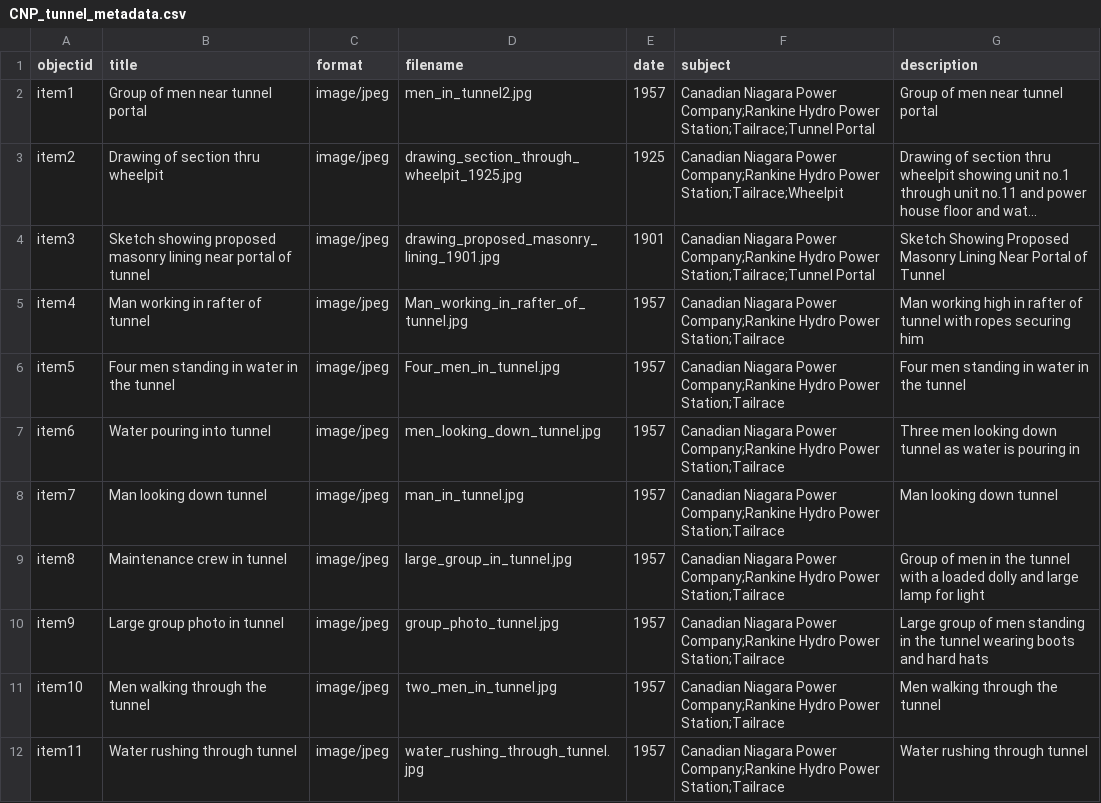
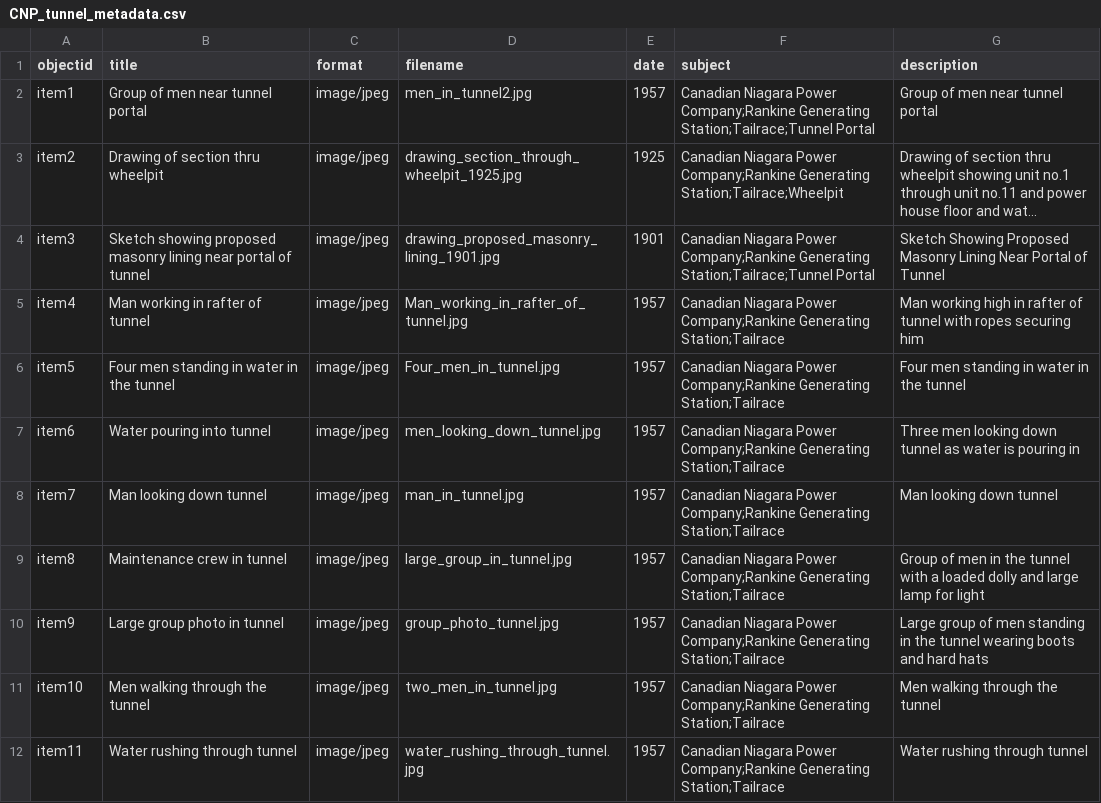
Before and after one commit to chantalcameron/Tailrace_Tunnel, a CSV file: _data/CNP_tunnel_metadata.csv, drawn as a sheet; only a part is shown; long unchanged cells end in …; the diff covers the shown part only; the diff names each change by its address in the sheet, - before the commit and + after, or states it on an @@ line.

Commit message:
Update CNP_tunnel_metadata.csv

```diff
--- a/_data/CNP_tunnel_metadata.csv
+++ b/_data/CNP_tunnel_metadata.csv
-F2 (subject): …Power Company;Rankine Hydro Power Station;Tailrace;Tunnel Portal
+F2 (subject): …Power Company;Rankine Generating Station;Tailrace;Tunnel Portal
-F3 (subject): …Power Company;Rankine Hydro Power Station;Tailrace;Wheelpit
+F3 (subject): …Power Company;Rankine Generating Station;Tailrace;Wheelpit
-F4 (subject): …Power Company;Rankine Hydro Power Station;Tailrace;Tunnel Portal
+F4 (subject): …Power Company;Rankine Generating Station;Tailrace;Tunnel Portal
-F5:F12 (subject): …Power Company;Rankine Hydro Power Station;Tailrace
+F5:F12 (subject): …Power Company;Rankine Generating Station;Tailrace
```
Also changed, not shown: 10 edited cells elsewhere in this file.
